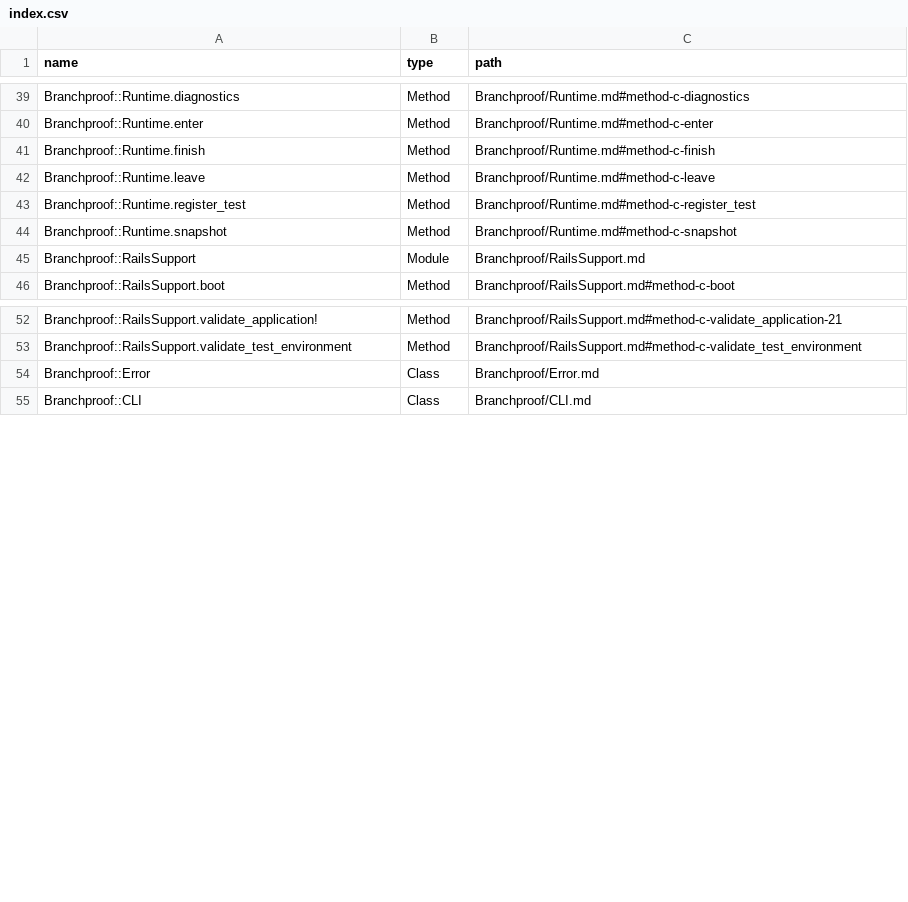
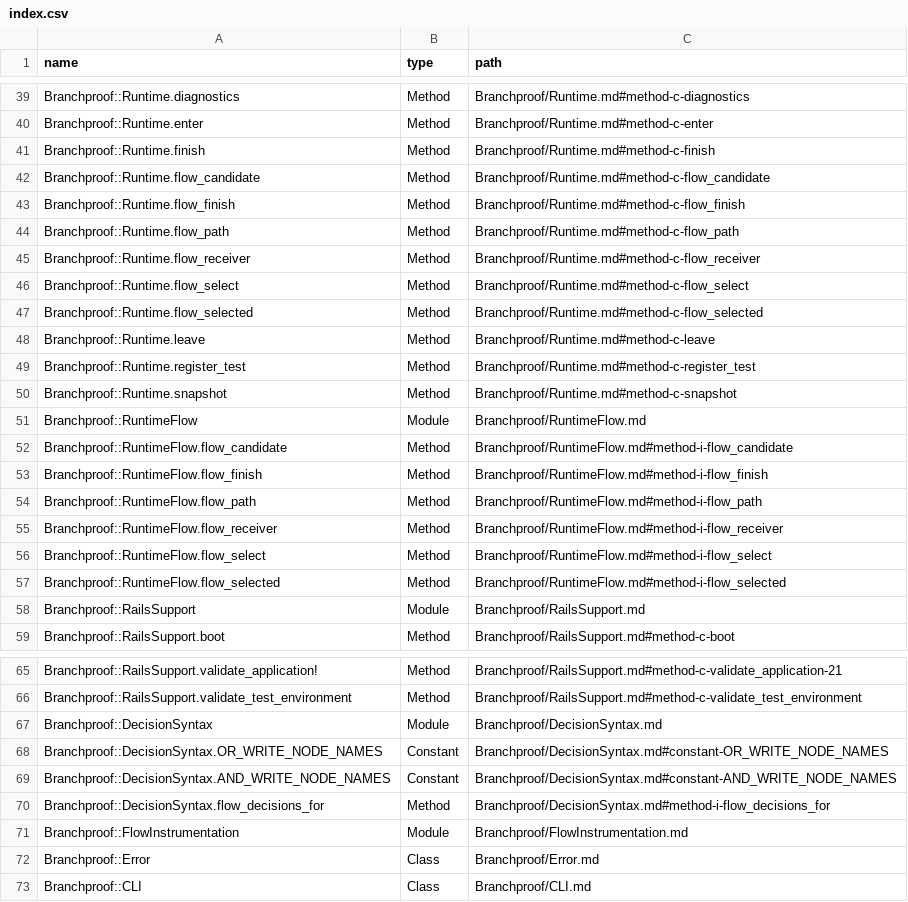
Before and after one commit to lucianghinda/branchproof, a CSV file: doc/index.csv, drawn as a sheet; only a part is shown, gaps mark what is left out; the diff covers the shown part only; the diff names each change by its address in the sheet, - before the commit and + after, or states it on an @@ line.

Commit message:
Explain which Ruby paths the expanded coverage evidence proves
Document supported constructs, stable categories and contexts, alternative
evidence, and explicit exclusions. Refresh generated reference pages.

Confidence: high
Scope-risk: narrow
Tested: Documentation generation; git diff --check

```diff
--- a/doc/index.csv
+++ b/doc/index.csv
+row 42: Branchproof::Runtime.flow_candidate | Method | Branchproof/Runtime.md#method-c-flow_candidate
+row 43: Branchproof::Runtime.flow_finish | Method | Branchproof/Runtime.md#method-c-flow_finish
+row 44: Branchproof::Runtime.flow_path | Method | Branchproof/Runtime.md#method-c-flow_path
+row 45: Branchproof::Runtime.flow_receiver | Method | Branchproof/Runtime.md#method-c-flow_receiver
+row 46: Branchproof::Runtime.flow_select | Method | Branchproof/Runtime.md#method-c-flow_select
+row 47: Branchproof::Runtime.flow_selected | Method | Branchproof/Runtime.md#method-c-flow_selected
+row 51: Branchproof::RuntimeFlow | Module | Branchproof/RuntimeFlow.md
+row 52: Branchproof::RuntimeFlow.flow_candidate | Method | Branchproof/RuntimeFlow.md#method-i-flow_candidate
+row 53: Branchproof::RuntimeFlow.flow_finish | Method | Branchproof/RuntimeFlow.md#method-i-flow_finish
+row 54: Branchproof::RuntimeFlow.flow_path | Method | Branchproof/RuntimeFlow.md#method-i-flow_path
+row 55: Branchproof::RuntimeFlow.flow_receiver | Method | Branchproof/RuntimeFlow.md#method-i-flow_receiver
+row 56: Branchproof::RuntimeFlow.flow_select | Method | Branchproof/RuntimeFlow.md#method-i-flow_select
+row 57: Branchproof::RuntimeFlow.flow_selected | Method | Branchproof/RuntimeFlow.md#method-i-flow_selected
+row 67: Branchproof::DecisionSyntax | Module | Branchproof/DecisionSyntax.md
+row 68: Branchproof::DecisionSyntax.OR_WRITE_NODE_NAMES | Constant | Branchproof/DecisionSyntax.md#constant-OR_WRITE_NODE_NAMES
+row 69: Branchproof::DecisionSyntax.AND_WRITE_NODE_NAMES | Constant | Branchproof/DecisionSyntax.md#constant-AND_WRITE_NODE_NAMES
+row 70: Branchproof::DecisionSyntax.flow_decisions_for | Method | Branchproof/DecisionSyntax.md#method-i-flow_decisions_for
+row 71: Branchproof::FlowInstrumentation | Module | Branchproof/FlowInstrumentation.md
```
Also changed, not shown: 3 added rows elsewhere in this file, 14 other files.
